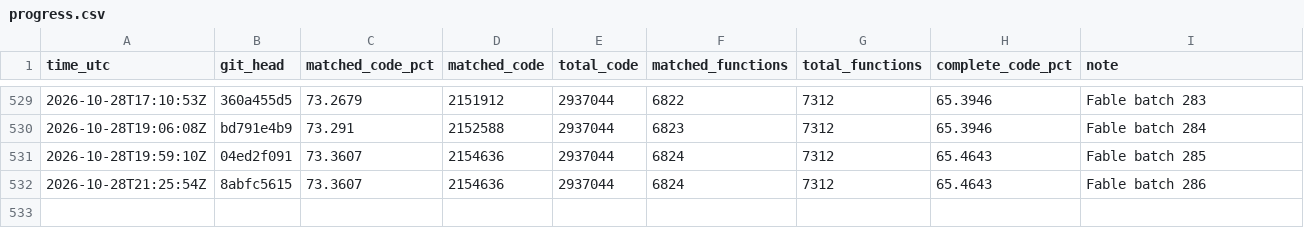
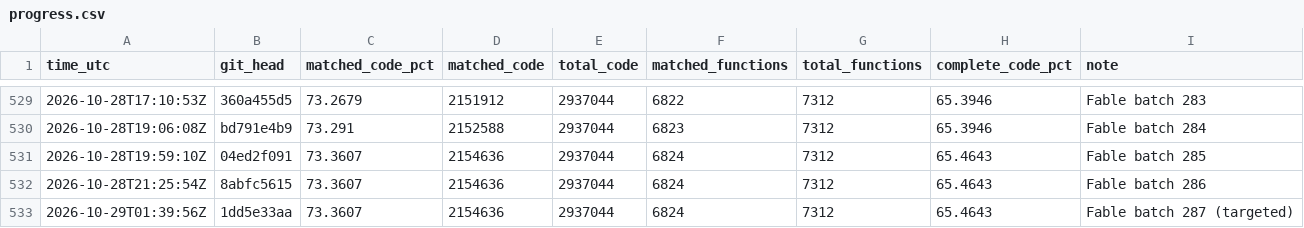
Before and after one commit to deltawave784/fzgx, a CSV file: state/progress.csv, drawn as a sheet; only a part is shown, gaps mark what is left out.

```diff
--- a/state/progress.csv
+++ b/state/progress.csv
@@ -532 +532,2 @@ time_utc,git_head,matched_code_pct,matched_code,total_code,matched_functions,tot
 2026-10-28T21:25:54Z,8abfc5615,73.3607,2154636,2937044,6824,7312,65.4643,Fable batch 286
+2026-10-29T01:39:56Z,1dd5e33aa,73.3607,2154636,2937044,6824,7312,65.4643,Fable batch 287 (targeted)
```
